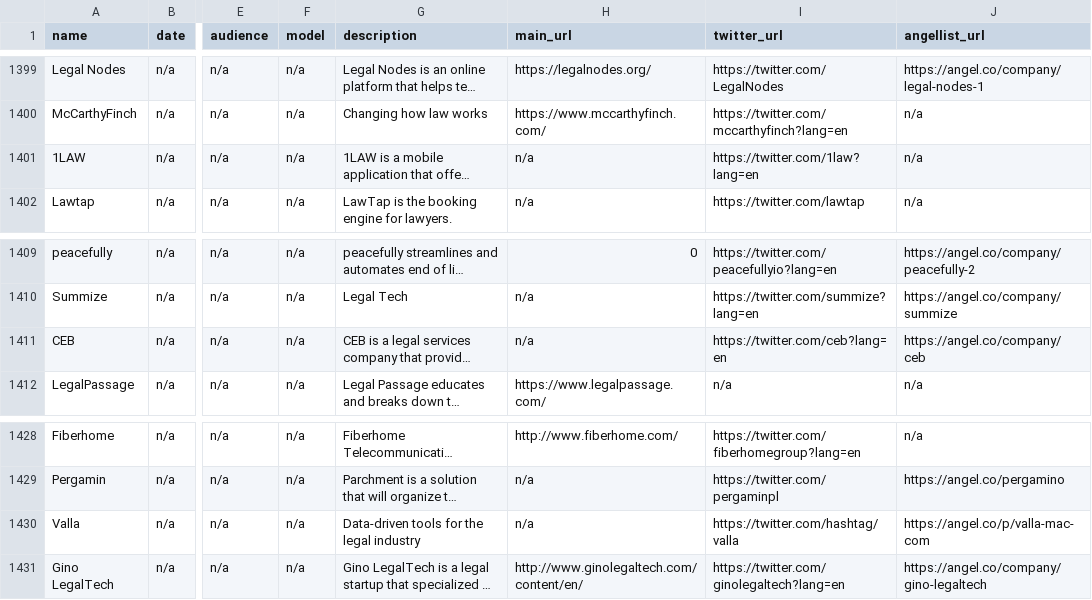
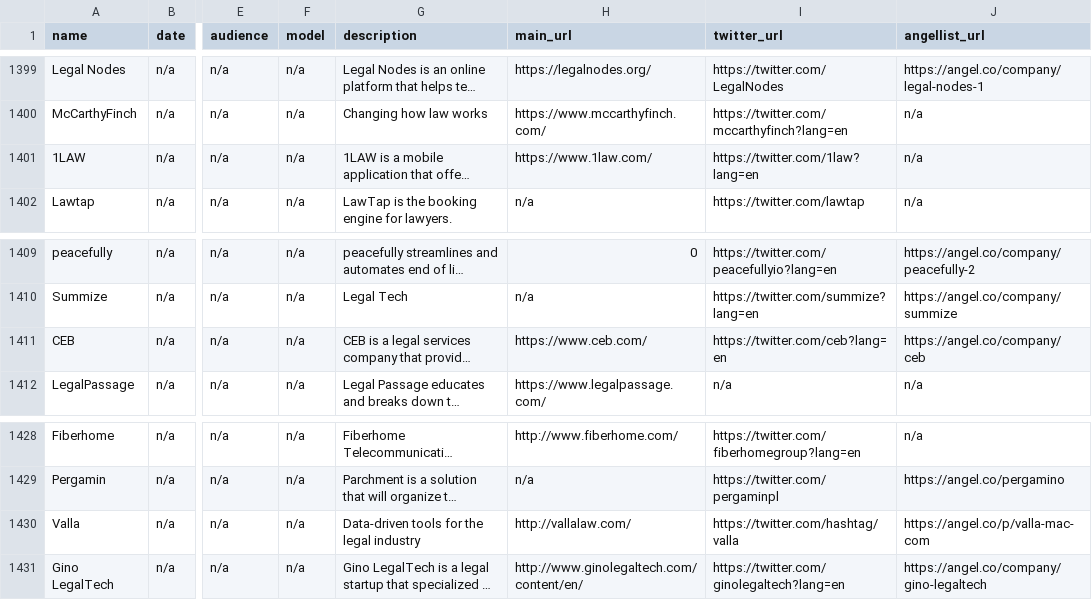
Before and after one commit to NeerajRattehalli/legal.io, a CSV file: final.csv, drawn as a sheet; only a part is shown, gaps mark what is left out; long unchanged cells end in …; the diff covers the shown part only; the diff names each change by its address in the sheet, - before the commit and + after, or states it on an @@ line.

```diff
--- a/final.csv
+++ b/final.csv
-H1401 (main_url): n/a
+H1401 (main_url): https://www.1law.com/
-H1411 (main_url): n/a
+H1411 (main_url): https://www.ceb.com/
-H1430 (main_url): n/a
+H1430 (main_url): http://vallalaw.com/
```
Also changed, not shown: 5 edited cells elsewhere in this file, final.tsv, 4 other files.
